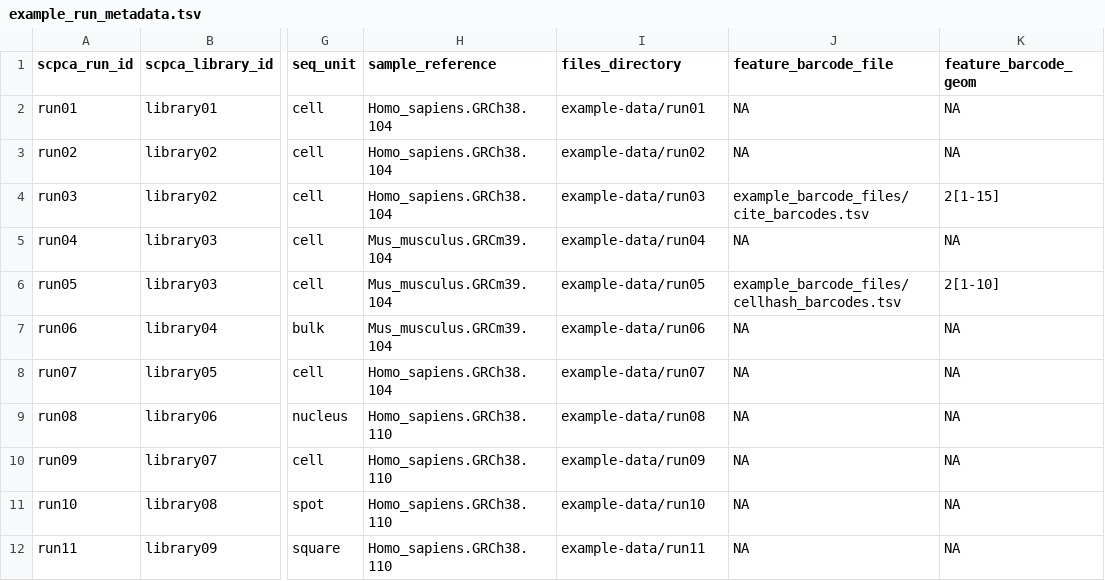
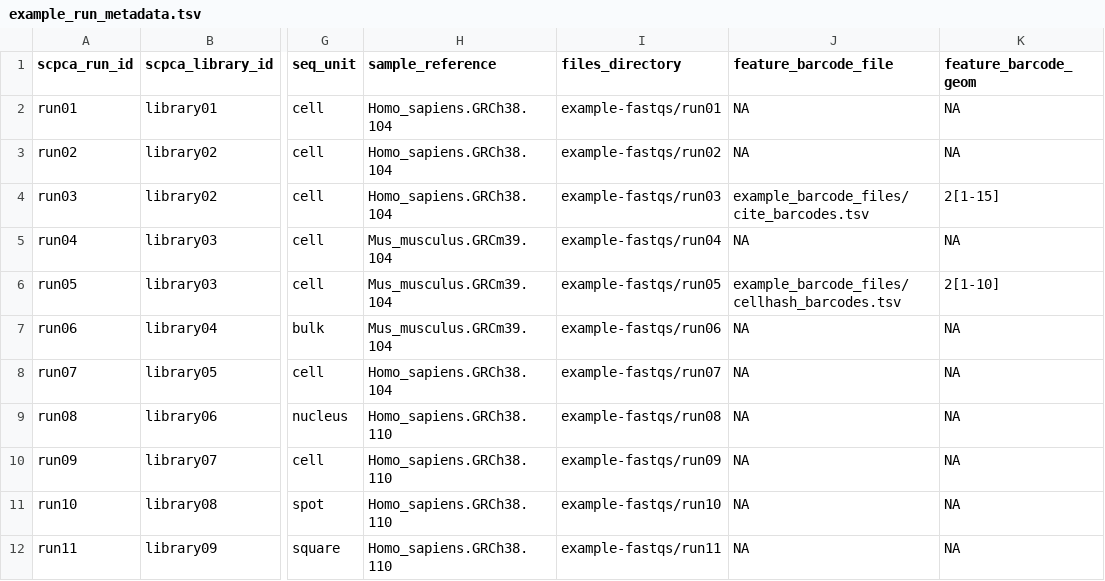
Before and after one commit to AlexsLemonade/scpca-nf, a TSV file: examples/example_run_metadata.tsv, drawn as a sheet; only a part is shown, gaps mark what is left out; the diff names each change by its address in the sheet, - before the commit and + after, or states it on an @@ line.

Commit message:
use example_fastqs

```diff
--- a/examples/example_run_metadata.tsv
+++ b/examples/example_run_metadata.tsv
-I2 (files_directory): example-data/run01
+I2 (files_directory): example-fastqs/run01
-I3 (files_directory): example-data/run02
+I3 (files_directory): example-fastqs/run02
-I4 (files_directory): example-data/run03
+I4 (files_directory): example-fastqs/run03
-I5 (files_directory): example-data/run04
+I5 (files_directory): example-fastqs/run04
-I6 (files_directory): example-data/run05
+I6 (files_directory): example-fastqs/run05
-I7 (files_directory): example-data/run06
+I7 (files_directory): example-fastqs/run06
-I8 (files_directory): example-data/run07
+I8 (files_directory): example-fastqs/run07
-I9 (files_directory): example-data/run08
+I9 (files_directory): example-fastqs/run08
-I10 (files_directory): example-data/run09
+I10 (files_directory): example-fastqs/run09
-I11 (files_directory): example-data/run10
+I11 (files_directory): example-fastqs/run10
-I12 (files_directory): example-data/run11
+I12 (files_directory): example-fastqs/run11
```
